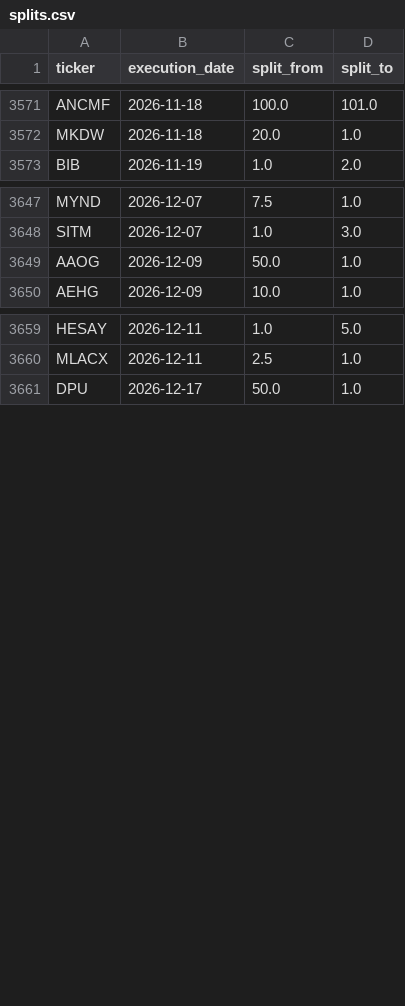
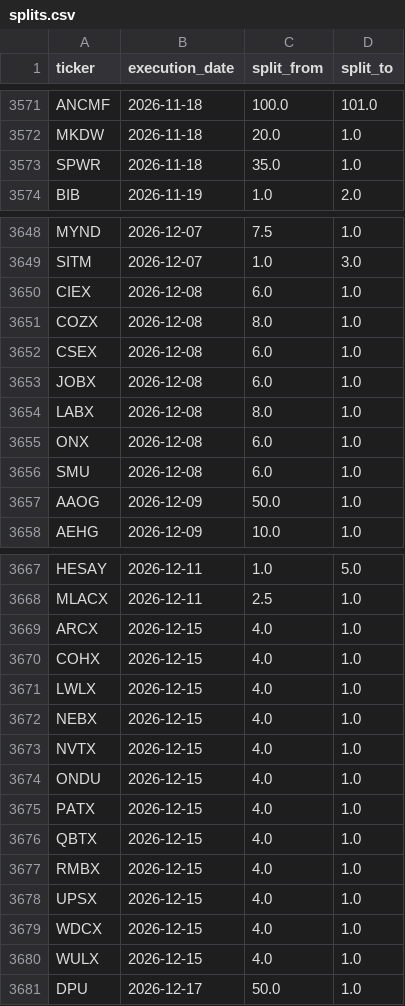
Before and after one commit to az123-stack/breadth-monitor, a CSV file: data/splits.csv, drawn as a sheet; only a part is shown, gaps mark what is left out; the diff names each change by its address in the sheet, - before the commit and + after, or states it on an @@ line.

```diff
--- a/data/splits.csv
+++ b/data/splits.csv
+row 3573: SPWR | 2026-11-18 | 35.0 | 1.0
+row 3650: CIEX | 2026-12-08 | 6.0 | 1.0
+row 3651: COZX | 2026-12-08 | 8.0 | 1.0
+row 3652: CSEX | 2026-12-08 | 6.0 | 1.0
+row 3653: JOBX | 2026-12-08 | 6.0 | 1.0
+row 3654: LABX | 2026-12-08 | 8.0 | 1.0
+row 3655: ONX | 2026-12-08 | 6.0 | 1.0
+row 3656: SMU | 2026-12-08 | 6.0 | 1.0
+row 3669: ARCX | 2026-12-15 | 4.0 | 1.0
+row 3670: COHX | 2026-12-15 | 4.0 | 1.0
+row 3671: LWLX | 2026-12-15 | 4.0 | 1.0
+row 3672: NEBX | 2026-12-15 | 4.0 | 1.0
+row 3673: NVTX | 2026-12-15 | 4.0 | 1.0
+row 3674: ONDU | 2026-12-15 | 4.0 | 1.0
+row 3675: PATX | 2026-12-15 | 4.0 | 1.0
+row 3676: QBTX | 2026-12-15 | 4.0 | 1.0
+row 3677: RMBX | 2026-12-15 | 4.0 | 1.0
+row 3678: UPSX | 2026-12-15 | 4.0 | 1.0
+row 3679: WDCX | 2026-12-15 | 4.0 | 1.0
+row 3680: WULX | 2026-12-15 | 4.0 | 1.0
```
Also changed, not shown: 5 other files.
